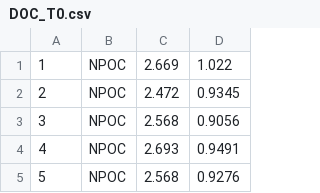
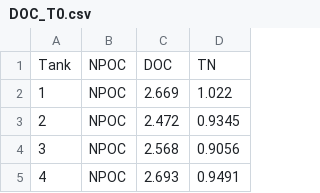
Before and after one commit to cbwall/Pyromania, a CSV file: data/DOC.TN/DOC_T0.csv, drawn as a sheet; only a part is shown; the shorter side is filled out with more unchanged rows.

```diff
--- a/data/DOC.TN/DOC_T0.csv
+++ b/data/DOC.TN/DOC_T0.csv
@@ -1 +1,2 @@
+Tank,NPOC,DOC,TN
 1,NPOC,2.669,1.022
```
Also changed, not shown: data/DOC.TN/DOC_T1.csv, data/DOC.TN/DOC_T2.csv, 5 other files.
